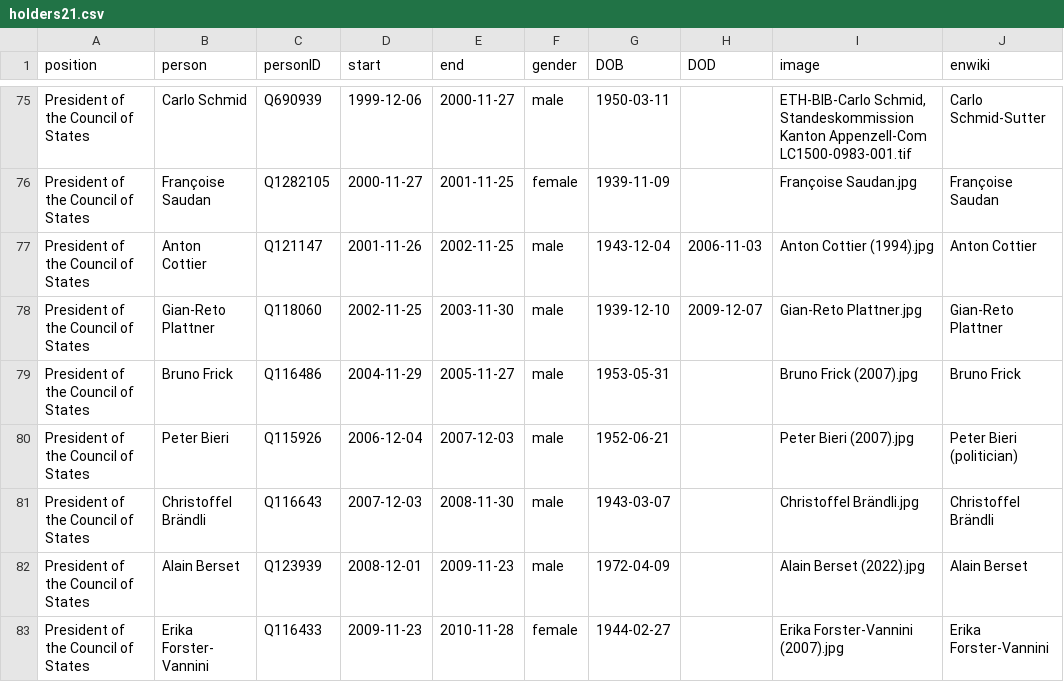
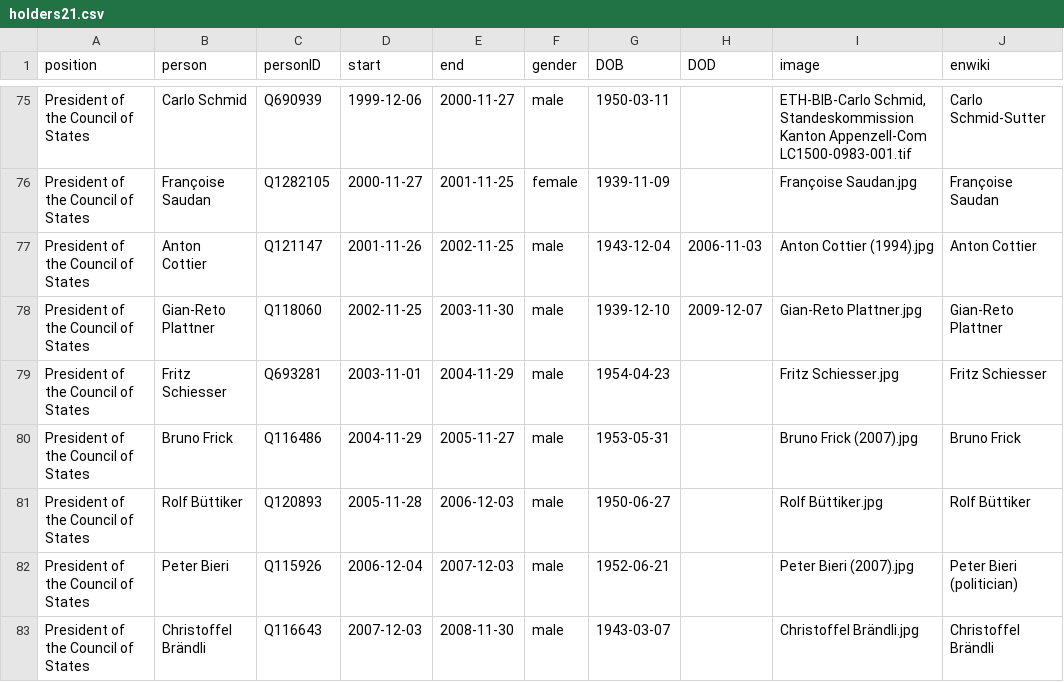
Before and after one commit to every-politician-scrapers/swiss-federal-council, a CSV file: html/holders21.csv, drawn as a sheet; only a part is shown, gaps mark what is left out; the shorter side is filled out with more unchanged rows.

Commit message:
PCB update

```diff
--- a/html/holders21.csv
+++ b/html/holders21.csv
@@ -78,3 +78,5 @@ President of the Council of States,Anton Cottier,Q121147,2001-11-26,2002-11-25,m
 President of the Council of States,Gian-Reto Plattner,Q118060,2002-11-25,2003-11-30,male,1939-12-10,2009-12-07,Gian-Reto Plattner.jpg,Gian-Reto Plattner
+President of the Council of States,Fritz Schiesser,Q693281,2003-11-01,2004-11-29,male,1954-04-23,,Fritz Schiesser.jpg,Fritz Schiesser
 President of the Council of States,Bruno Frick,Q116486,2004-11-29,2005-11-27,male,1953-05-31,,Bruno Frick (2007).jpg,Bruno Frick
+President of the Council of States,Rolf Büttiker,Q120893,2005-11-28,2006-12-03,male,1950-06-27,,Rolf Büttiker.jpg,Rolf Büttiker
 President of the Council of States,Peter Bieri,Q115926,2006-12-04,2007-12-03,male,1952-06-21,,Peter Bieri (2007).jpg,Peter Bieri (politician)
```
